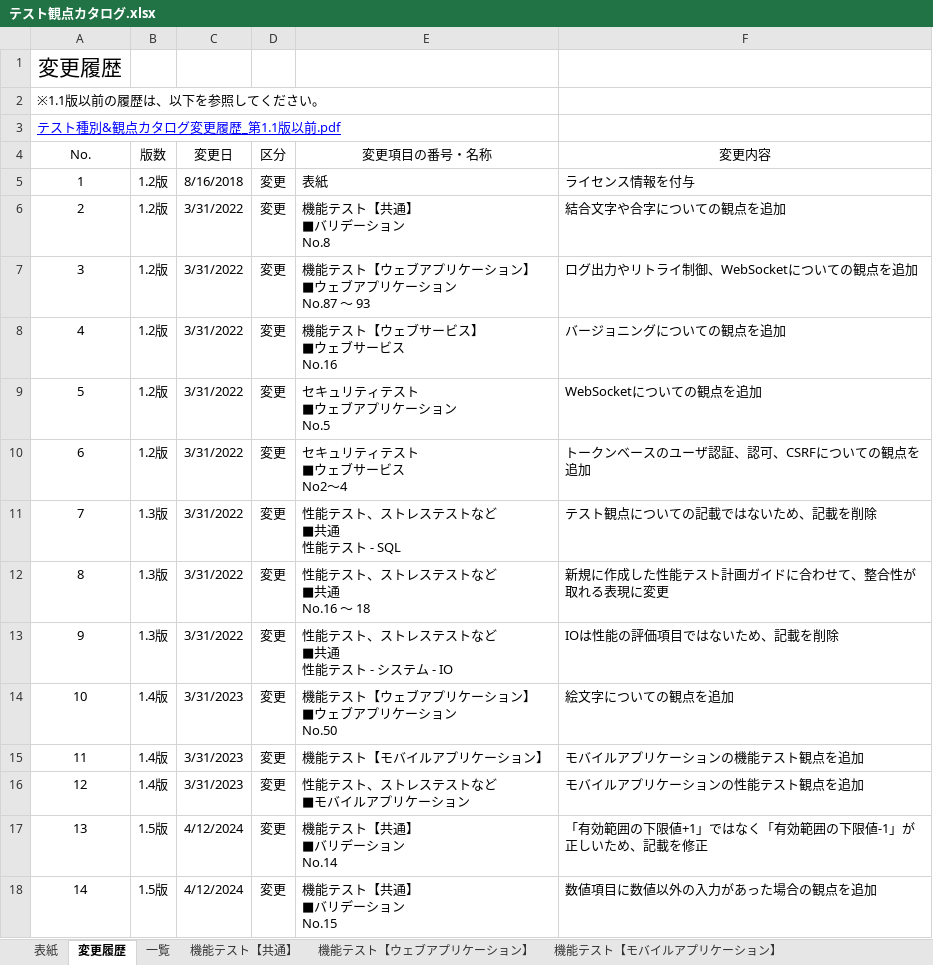
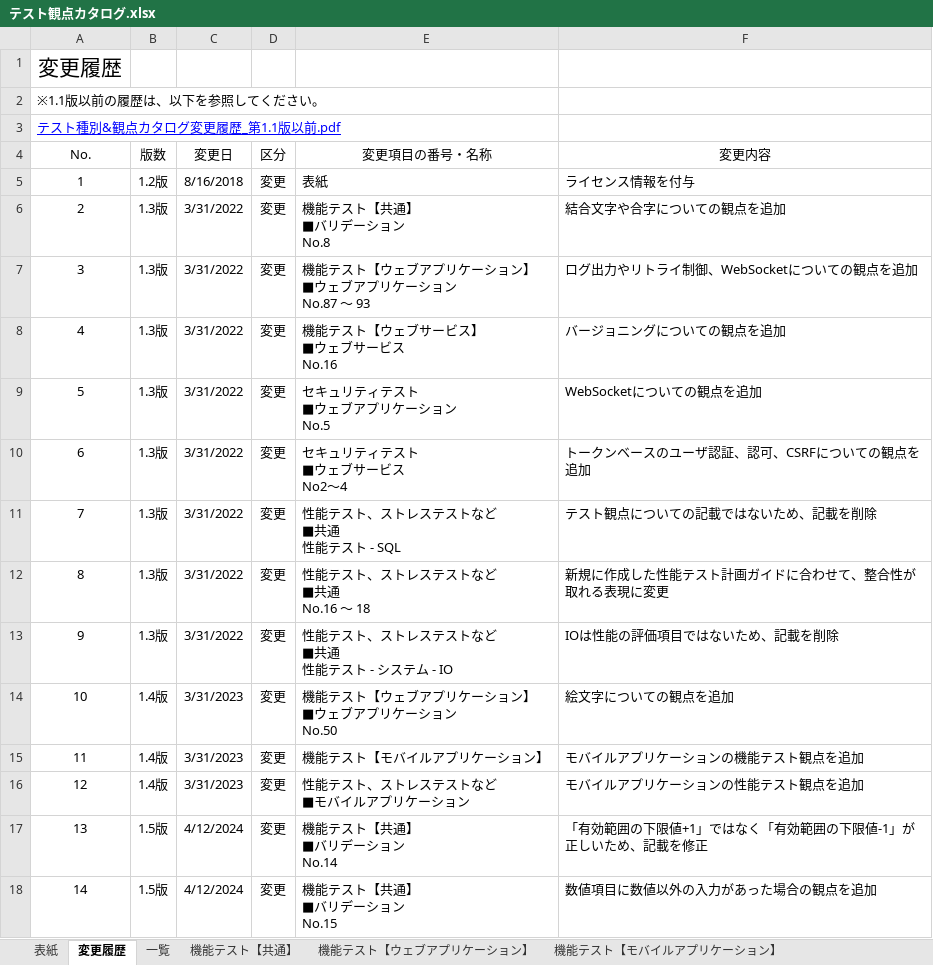
Before and after one commit to Fintan-contents/testing-viewpoint, an Excel workbook: docs/テスト観点カタログ.xlsx, sheet 変更履歴, drawn as a sheet; values as stored, in another font and other column widths than the file's, no borders; the diff names each change by its address in the sheet, - before the commit and + after, or states it on an @@ line.

Commit message:
レビュー指摘対応

```diff
--- a/docs/テスト観点カタログ.xlsx (sheet 変更履歴)
+++ b/docs/テスト観点カタログ.xlsx (sheet 変更履歴)
-B6:B10 (版数): 1.2版
+B6:B10 (版数): 1.3版
```
